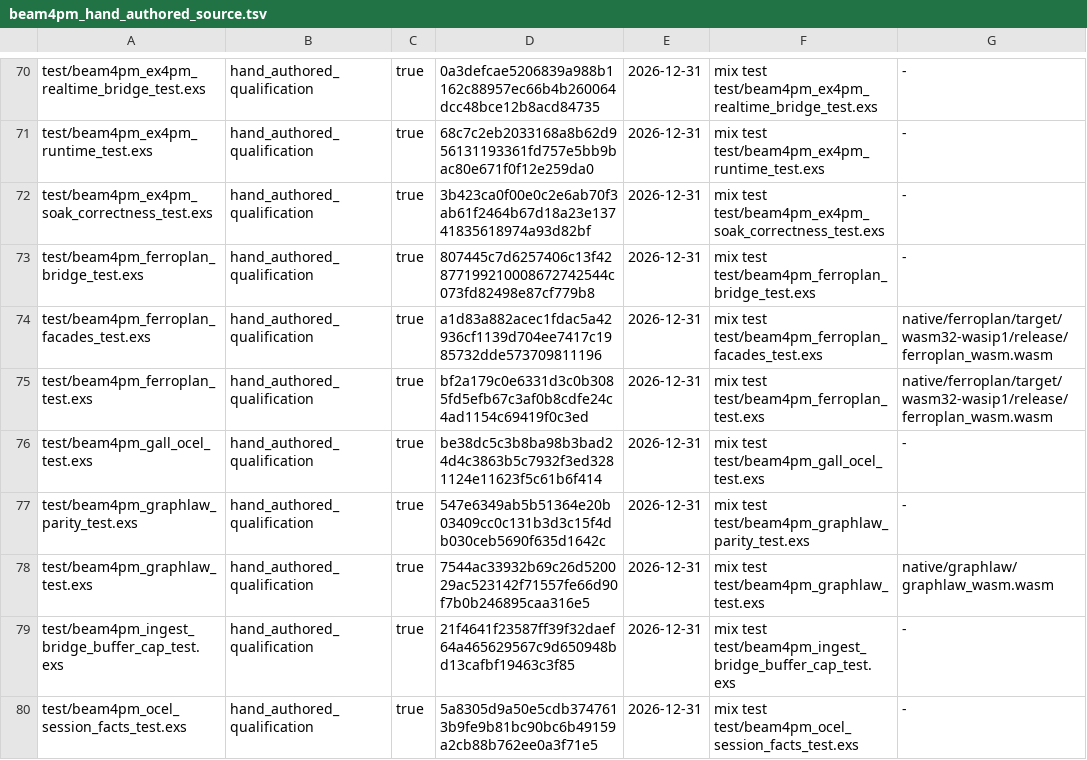
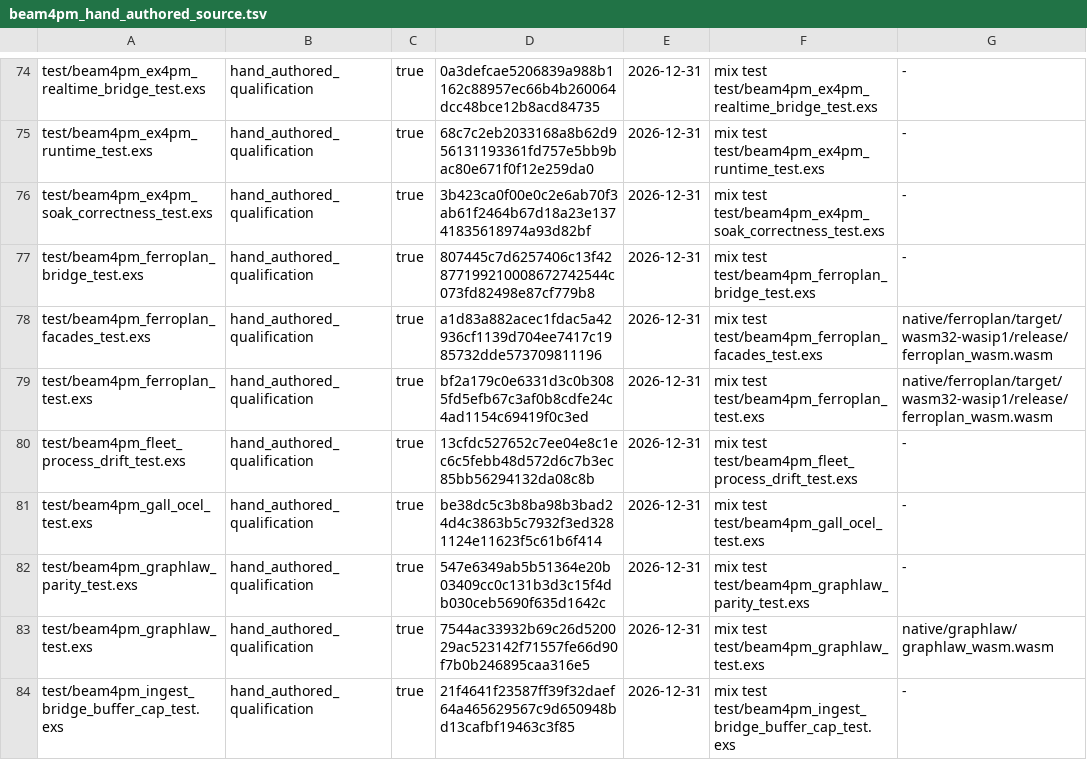
Before and after one commit to seanchatmangpt/beam4pm, a TSV file: schema/beam4pm_hand_authored_source.tsv, drawn as a sheet; only a part is shown, gaps mark what is left out; the shorter side is filled out with more unchanged rows; the diff covers the shown part only; the diff names each change by its address in the sheet, - before the commit and + after, or states it on an @@ line.

```diff
--- a/schema/beam4pm_hand_authored_source.tsv
+++ b/schema/beam4pm_hand_authored_source.tsv
+row 80: test/beam4pm_fleet_process_drift_test.exs | hand_authored_qualification | true | 13cfdc527652c7ee04e8c1ec6c5febb48d572d6c7b3ec85bb56294132da08c8b | 2026-12-31 | mix test test/beam4pm_fleet_process_drift_test.exs | -
```
Also changed, not shown: 10 added rows elsewhere in this file, 4 other files.
